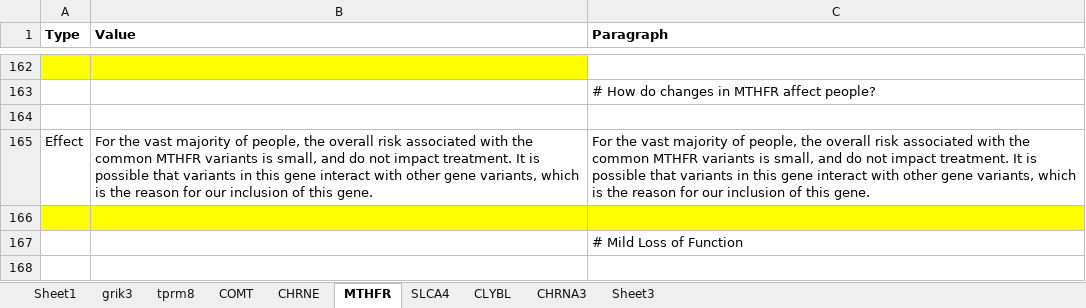
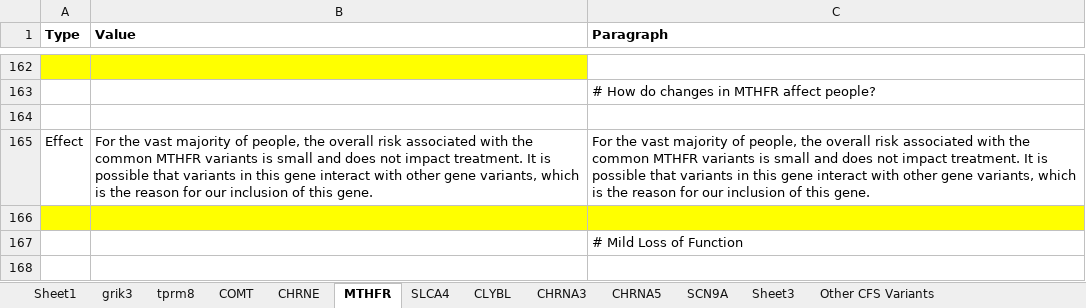
Before and after one commit to precisely/gene-panel-curation, an Excel workbook: doc/hupf/Gene Frequency.xlsx, sheet MTHFR, drawn as a sheet; only a part is shown, gaps mark what is left out; values as stored, in another font and other column widths than the file's, no borders; the diff covers the shown part only; the diff names each change by its address in the sheet, - before the commit and + after, or states it on an @@ line.

```diff
--- a/doc/hupf/Gene Frequency.xlsx (sheet MTHFR)
+++ b/doc/hupf/Gene Frequency.xlsx (sheet MTHFR)
+sheet tab: CHRNA5
+sheet tab: SCN9A
+sheet tab: Other CFS Variants
-B165 (Value): …variants is small, and do not impact…
+B165 (Value): …variants is small and does not impact…
-C165 (Paragraph): …variants is small, and do not impact…
+C165 (Paragraph): …variants is small and does not impact…
```
Also changed, not shown: 16 edited cells elsewhere in this sheet, formulas that keep their value, doc/hupf/Gene system curation 3-30.xlsx, 2 other files.
